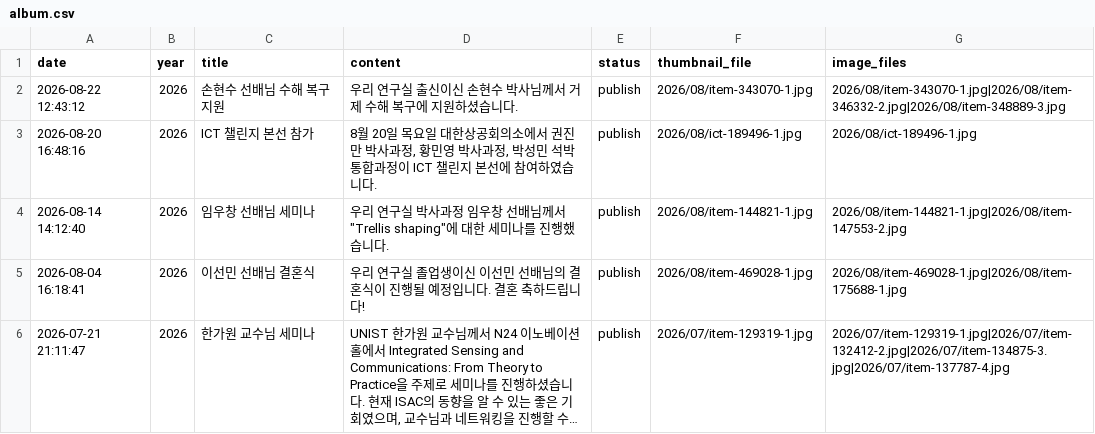
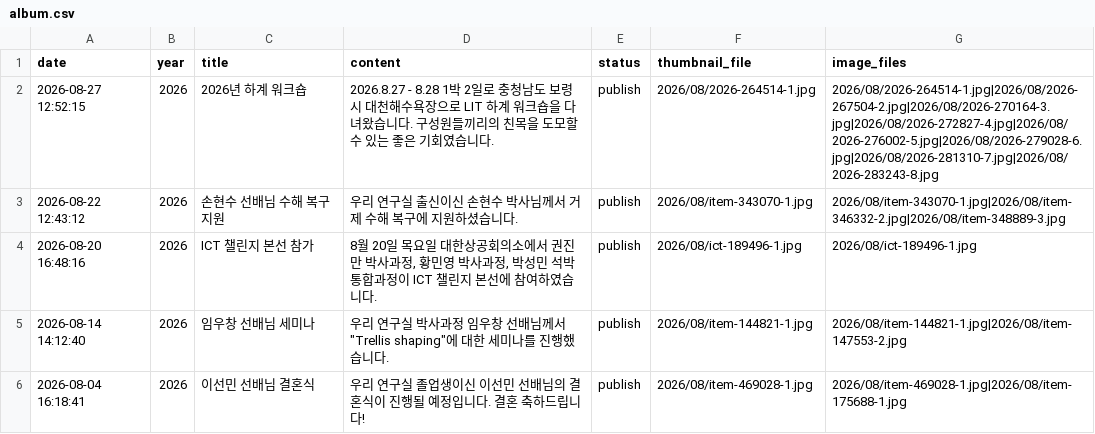
Before and after one commit to LIT-KAIST/LIT-KAIST.github.io, a CSV file: data/album.csv, drawn as a sheet; only a part is shown; the shorter side is filled out with more unchanged rows; long unchanged cells end in …; the diff names each change by its address in the sheet, - before the commit and + after, or states it on an @@ line.

Commit message:
Add Album: 2026-08-27

```diff
--- a/data/album.csv
+++ b/data/album.csv
+row 2: 2026-08-27 12:52:15 | 2026 | 2026년 하계 워크숍 | 2026.8.27 - 8.28 1박 2일로 충청남도 보령시 대천해수욕장으로 LIT 하계 워크숍을 다녀왔습니다. 구성원들끼리의 친목을 도모할 수 있는 좋은 기회였습니다. | publish | 2026/08/2026-264514-1.jpg | 2026/08/2026-264514-1.jpg|2026/08/2026-267504-2.jpg|2026/08/2026-270164-3.jpg|2026/08/2026-272827-4.jpg|2026/08/2026-276002-5.jpg|2026/08/2026-279028-6.jpg|2026/08/2026-281310-7.jpg|2026/08/2026-283243-8.jpg
```
